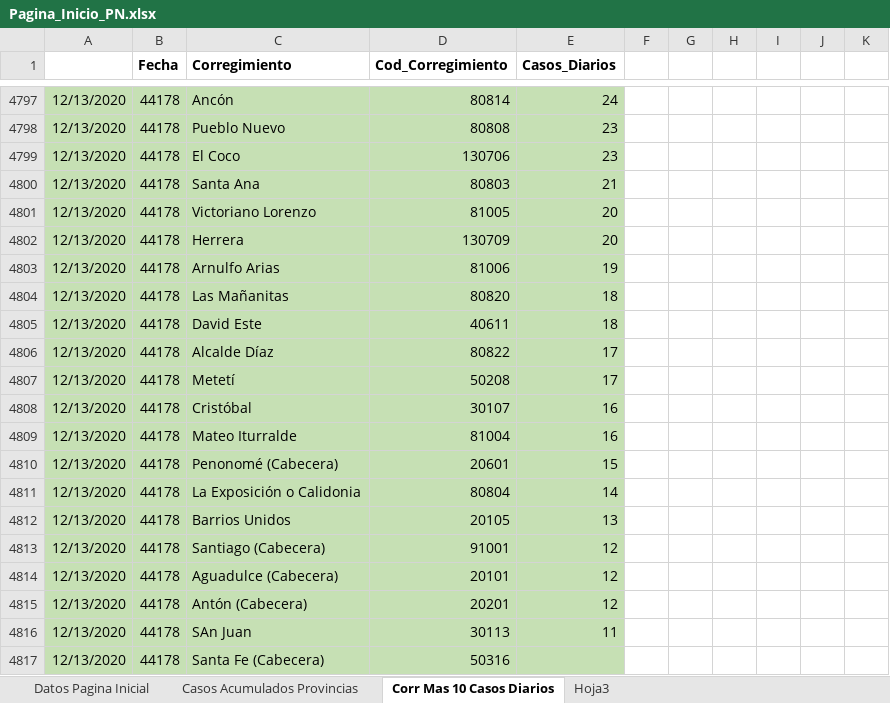
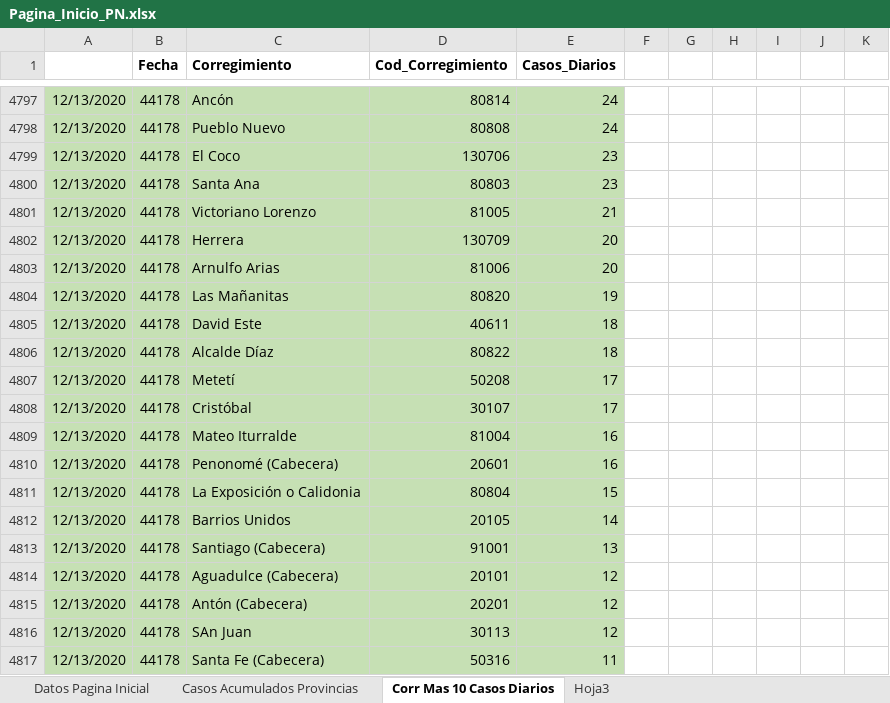
Before and after one commit to Sud-Austral/Datos_Panama, an Excel workbook: datacovidpa/Pagina_Inicio_PN.xlsx, sheet Corr Mas 10 Casos Diarios, drawn as a sheet; only a part is shown, gaps mark what is left out; values as stored, in another font and other column widths than the file's, no borders; table styles not drawn; the diff covers the shown part only; the diff names each change by its address in the sheet, - before the commit and + after, or states it on an @@ line.

```diff
--- a/datacovidpa/Pagina_Inicio_PN.xlsx (sheet Corr Mas 10 Casos Diarios)
+++ b/datacovidpa/Pagina_Inicio_PN.xlsx (sheet Corr Mas 10 Casos Diarios)
-E4798 (Casos_Diarios): 23
+E4798 (Casos_Diarios): 24
-E4800 (Casos_Diarios): 21
+E4800 (Casos_Diarios): 23
-E4801 (Casos_Diarios): 20
+E4801 (Casos_Diarios): 21
-E4803 (Casos_Diarios): 19
+E4803 (Casos_Diarios): 20
-E4804 (Casos_Diarios): 18
+E4804 (Casos_Diarios): 19
-E4806 (Casos_Diarios): 17
+E4806 (Casos_Diarios): 18
-E4808 (Casos_Diarios): 16
+E4808 (Casos_Diarios): 17
-E4810 (Casos_Diarios): 15
+E4810 (Casos_Diarios): 16
-E4811 (Casos_Diarios): 14
+E4811 (Casos_Diarios): 15
-E4812 (Casos_Diarios): 13
+E4812 (Casos_Diarios): 14
-E4813 (Casos_Diarios): 12
+E4813 (Casos_Diarios): 13
-E4816 (Casos_Diarios): 11
+E4816 (Casos_Diarios): 12
-E4817 (Casos_Diarios): (empty)
+E4817 (Casos_Diarios): 11
```
Also changed, not shown: 22 edited cells elsewhere in this sheet, 2 other files.
